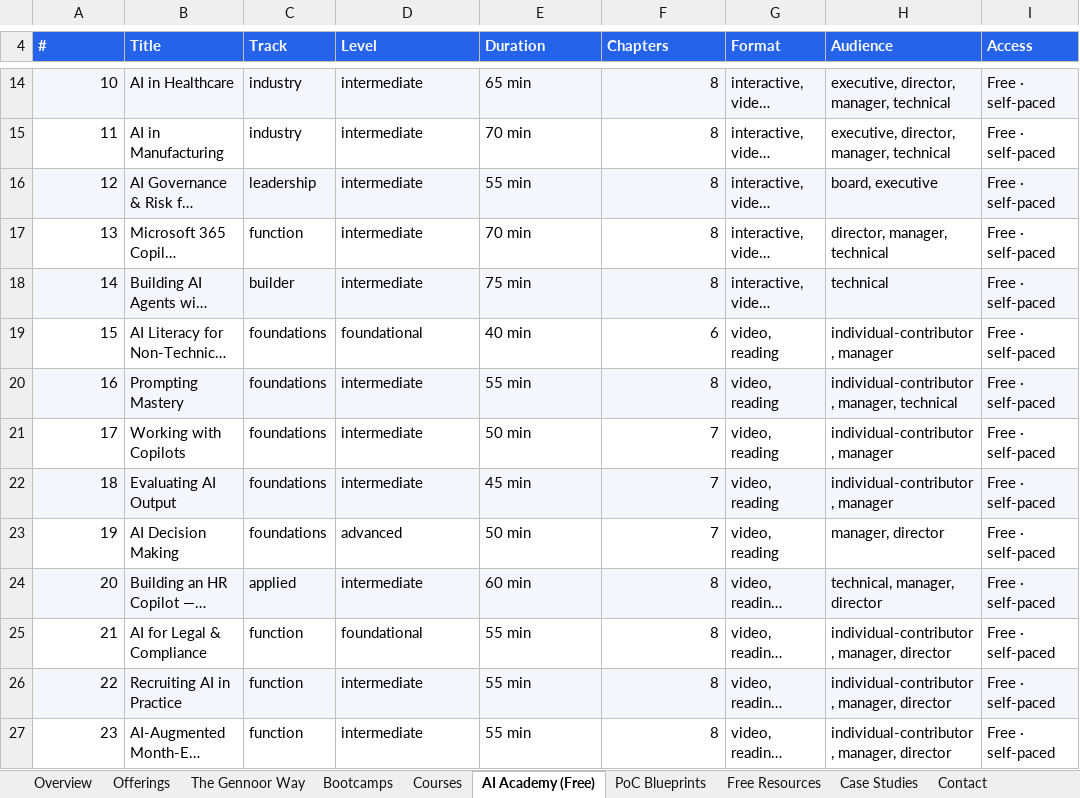
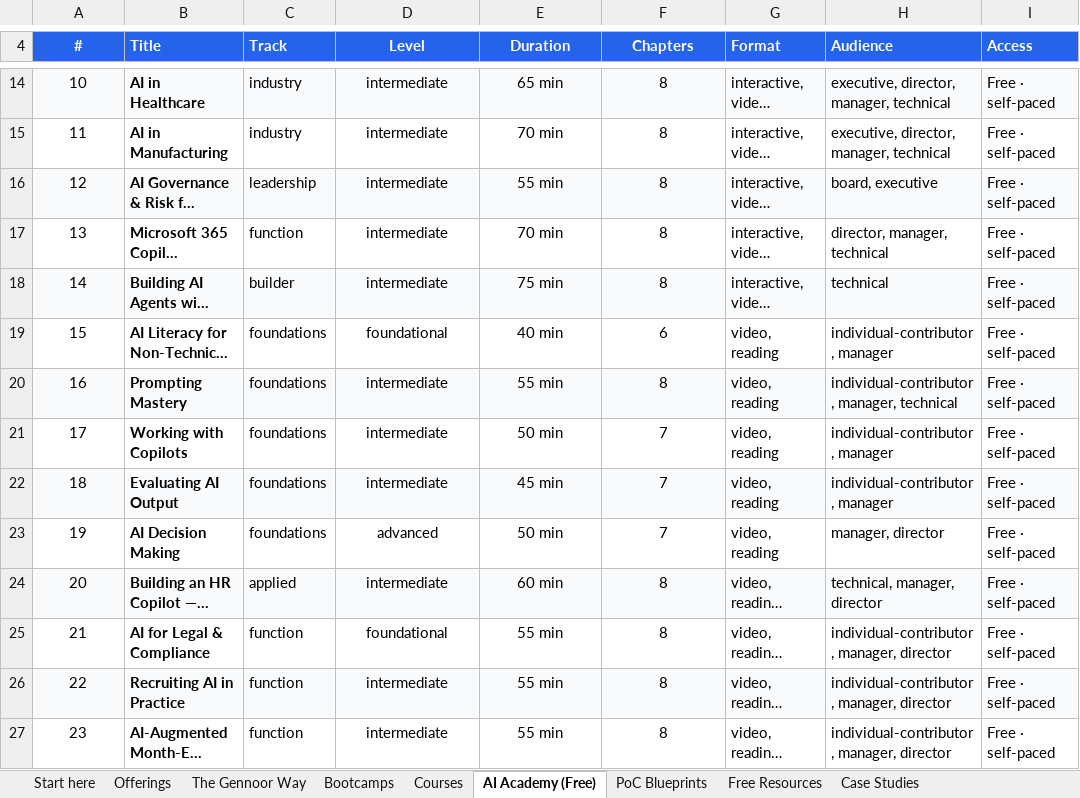
Before and after one commit to lostspace003/gennoor-tech, an Excel workbook: public/Gennoor-Tech-Catalog/Gennoor-Tech-Catalog.xlsx, sheet AI Academy (Free), drawn as a sheet; only a part is shown, gaps mark what is left out; long unchanged cells end in …; values as stored, in another font and other column widths than the file's, no borders; the diff covers the shown part only; the diff names each change by its address in the sheet, - before the commit and + after, or states it on an @@ line.

```diff
--- a/public/Gennoor-Tech-Catalog/Gennoor-Tech-Catalog.xlsx (sheet AI Academy (Free))
+++ b/public/Gennoor-Tech-Catalog/Gennoor-Tech-Catalog.xlsx (sheet AI Academy (Free))
-sheet tab: Overview
+sheet tab: Start here
-sheet tab: Contact
-A4 alignment: left
+A4 alignment: center
-D4:F4 alignment: left
+D4:F4 alignment: center
-A14:A27 alignment: right
+A14:A27 alignment: center
-B14:B27 bold: off
+B14:B27 bold: on
-D14:E27 alignment: left
+D14:E27 alignment: center
-F14:F27 alignment: right
+F14:F27 alignment: center
```
Also changed, not shown: 1 added row, 1 removed row, 1 edited cell, cell formats and merged cells elsewhere in this sheet, sheet Start here, sheet PoC Blueprints, sheet Free Resources, sheet The Gennoor Way, sheet Case Studies, sheet Offerings, 2 more sheets, charts or pictures, 23 other files.
